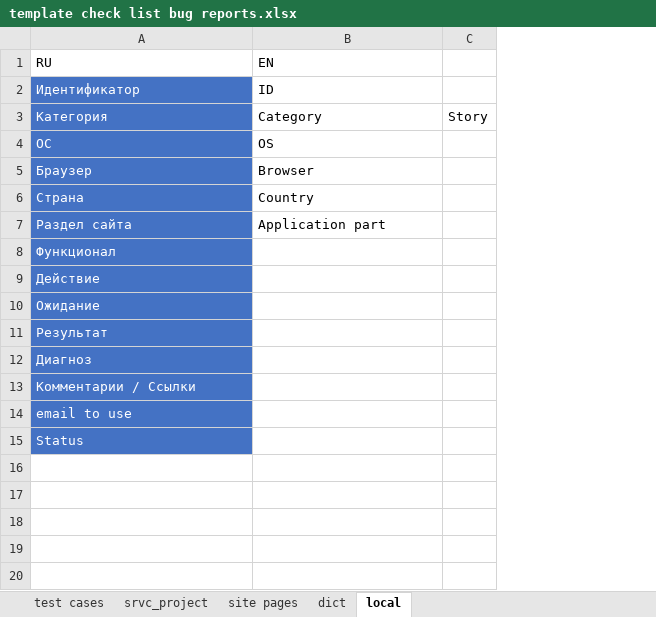
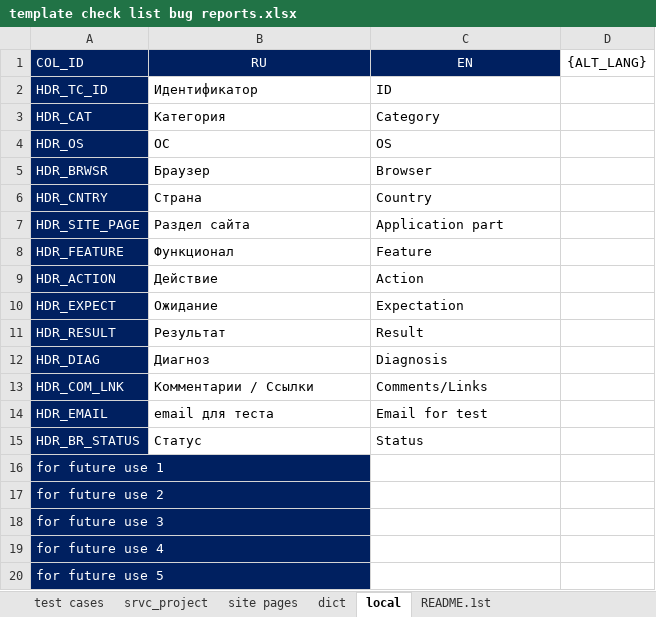
Before and after one commit to cheshi-mantu/cm-bug-rep-for-poor, an Excel workbook: files/template check list bug reports.xlsx, sheet local, drawn as a sheet; values as stored, in another font and other column widths than the file's, no borders; removed rows and columns are numbered as before the commit, all else as after; the diff names each change by its address in the sheet, - before the commit and + after, or states it on an @@ line.

```diff
--- a/files/template check list bug reports.xlsx (sheet local)
+++ b/files/template check list bug reports.xlsx (sheet local)
+sheet tab: README.1st
+column A (COL_ID), rows 2-13: HDR_TC_ID | HDR_CAT | HDR_OS | HDR_BRWSR | HDR_CNTRY | HDR_SITE_PAGE | HDR_FEATURE | HDR_ACTION | HDR_EXPECT | HDR_RESULT | HDR_DIAG | HDR_COM_LNK; rows 16-17: for future use 1 | for future use 2
-column C, row 3: Story
+column D ({ALT_LANG}), empty
@@ B1:C1 fill: none → #002060, text colour: black → #FFFFFF, alignment: left → center @@
@@ B2:B13 fill: #4472C4 → none, text colour: #FFFFFF → black @@
-C8 (EN): (empty)
+C8 (EN): Feature
-C9 (EN): (empty)
+C9 (EN): Action
-C10 (EN): (empty)
+C10 (EN): Expectation
-C11 (EN): (empty)
+C11 (EN): Result
-C12 (EN): (empty)
+C12 (EN): Diagnosis
-C13 (EN): (empty)
+C13 (EN): Comments/Links
+row 14: HDR_EMAIL | email для теста | Email for test
+row 15: HDR_BR_STATUS | Статус | Status
-B16 (RU): email to use
+B16 (RU): (empty)
-B16:B17 fill: #4472C4
+B16:B17 fill: none
-B17 (RU): Status
+B17 (RU): (empty)
+row 18: for future use 3
+row 19: for future use 4
+row 20: for future use 5
```
Also changed, not shown: sheet test cases, sheet srvc_project, formulas that keep their value.
